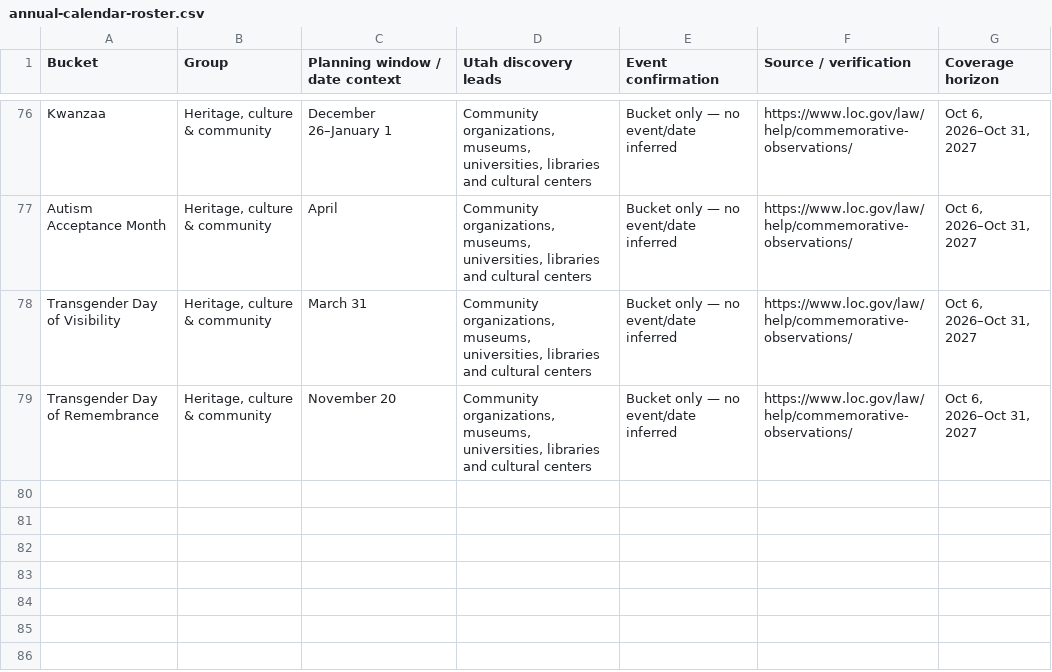
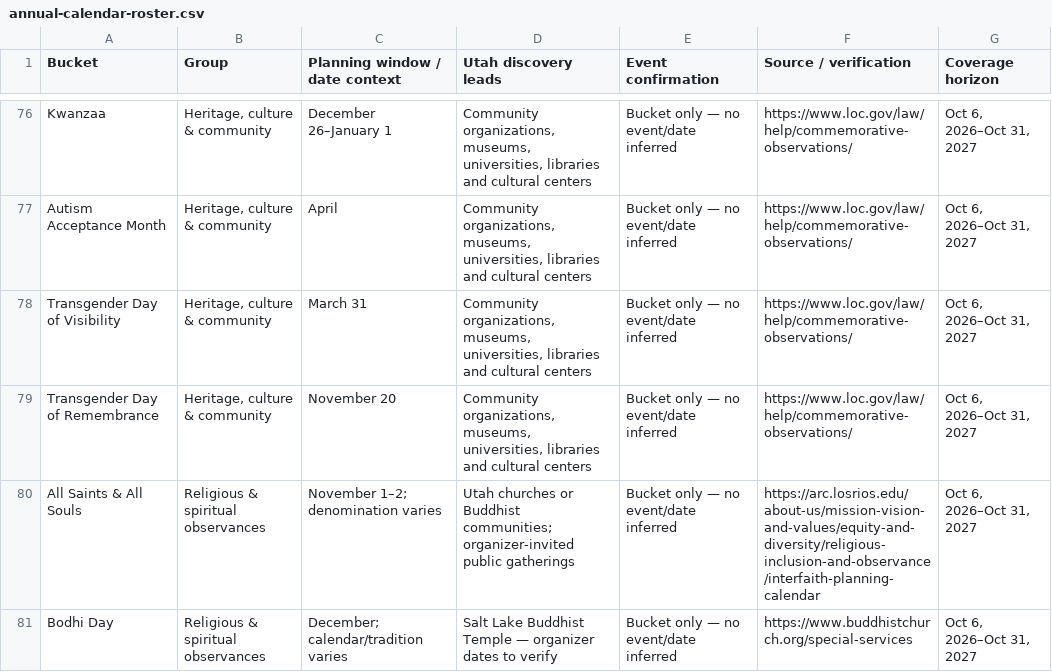
Before and after one commit to jerekeys/utah-seasonal-guide, a CSV file: research/annual-calendar-roster.csv, drawn as a sheet; only a part is shown, gaps mark what is left out; the diff names each change by its address in the sheet, - before the commit and + after, or states it on an @@ line.

Commit message:
Detect offline browsing despite connected network adapter and extend faith calendar

```diff
--- a/research/annual-calendar-roster.csv
+++ b/research/annual-calendar-roster.csv
+row 80: All Saints & All Souls | Religious & spiritual observances | November 1–2; denomination varies | Utah churches or Buddhist communities; organizer-invited public gatherings | Bucket only — no event/date inferred | https://arc.losrios.edu/about-us/mission-vision-and-values/equity-and-diversity/religious-inclusion-and-observance/interfaith-planning-calendar | Oct 6, 2026–Oct 31, 2027
+row 81: Bodhi Day | Religious & spiritual observances | December; calendar/tradition varies | Salt Lake Buddhist Temple — organizer dates to verify | Bucket only — no event/date inferred | https://www.buddhistchurch.org/special-services | Oct 6, 2026–Oct 31, 2027
```
Also changed, not shown: 6 other files.
